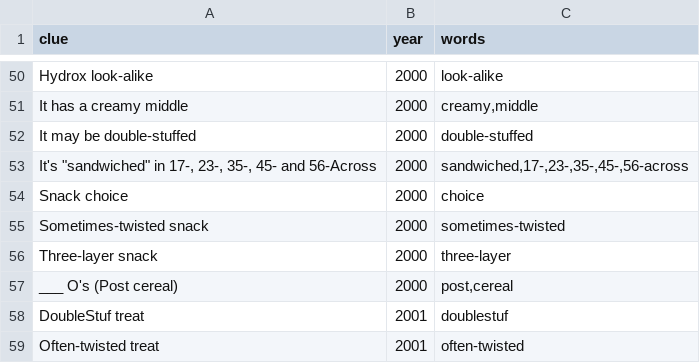
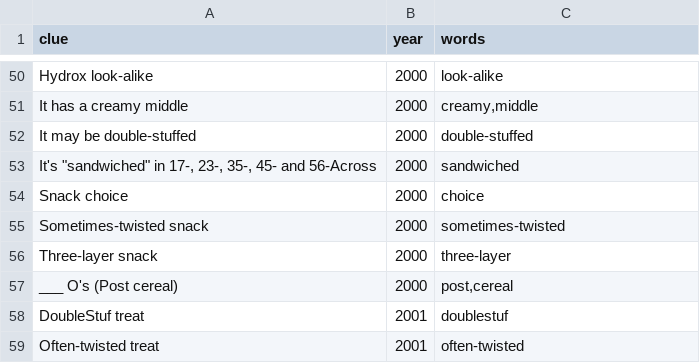
Before and after one commit to the-pudding/oreo, a CSV file: public/assets/data/xd-nyt-firsts-1993.csv, drawn as a sheet; only a part is shown, gaps mark what is left out.

```diff
--- a/public/assets/data/xd-nyt-firsts-1993.csv
+++ b/public/assets/data/xd-nyt-firsts-1993.csv
@@ -52,3 +52,3 @@ It has a creamy middle,2000,"creamy,middle"
 It may be double-stuffed,2000,double-stuffed
-"It's ""sandwiched"" in 17-, 23-, 35-, 45- and 56-Across",2000,"sandwiched,17-,23-,35-,45-,56-across"
+"It's ""sandwiched"" in 17-, 23-, 35-, 45- and 56-Across",2000,"sandwiched"
 Snack choice,2000,choice
```
Also changed, not shown: src/data/xd-nyt-firsts-1993.csv, src/data/xd-oreo-possible-1993.csv, 14 other files.
